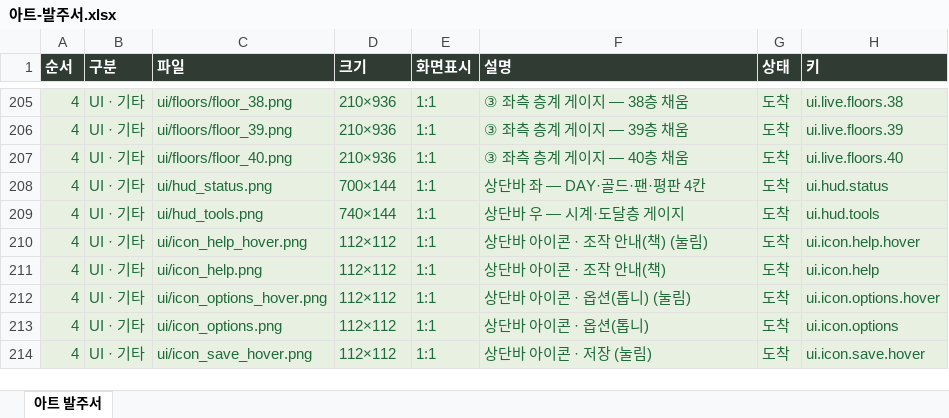
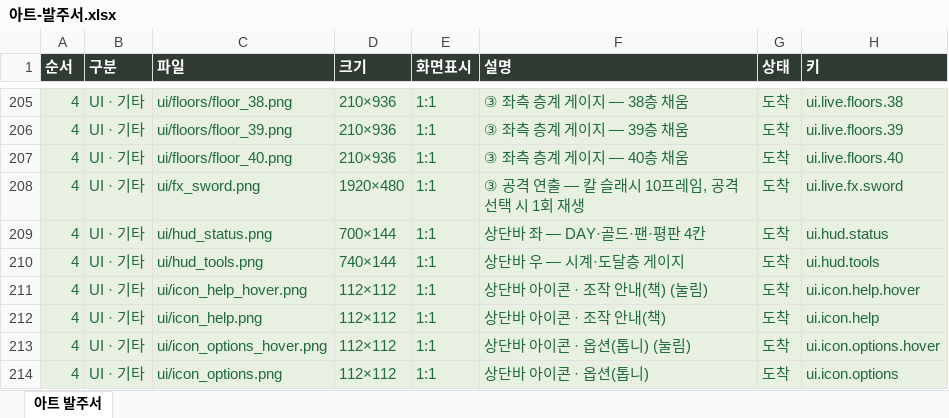
Before and after one commit to ddkk0714/the-undying-shop, an Excel workbook: 아트-발주서.xlsx, sheet 아트 발주서, drawn as a sheet; only a part is shown, gaps mark what is left out; the shorter side is filled out with more unchanged rows; values as stored, in another font and other column widths than the file's, no borders; the diff names each change by its address in the sheet, - before the commit and + after, or states it on an @@ line.

```diff
--- a/아트-발주서.xlsx (sheet 아트 발주서)
+++ b/아트-발주서.xlsx (sheet 아트 발주서)
+row 208: 4 | UI · 기타 | ui/fx_sword.png | 1920×480 | 1:1 | ③ 공격 연출 — 칼 슬래시 10프레임, 공격 선택 시 1회 재생 | 도착 | ui.live.fx.sword
```
Also changed, not shown: 7 other files.
